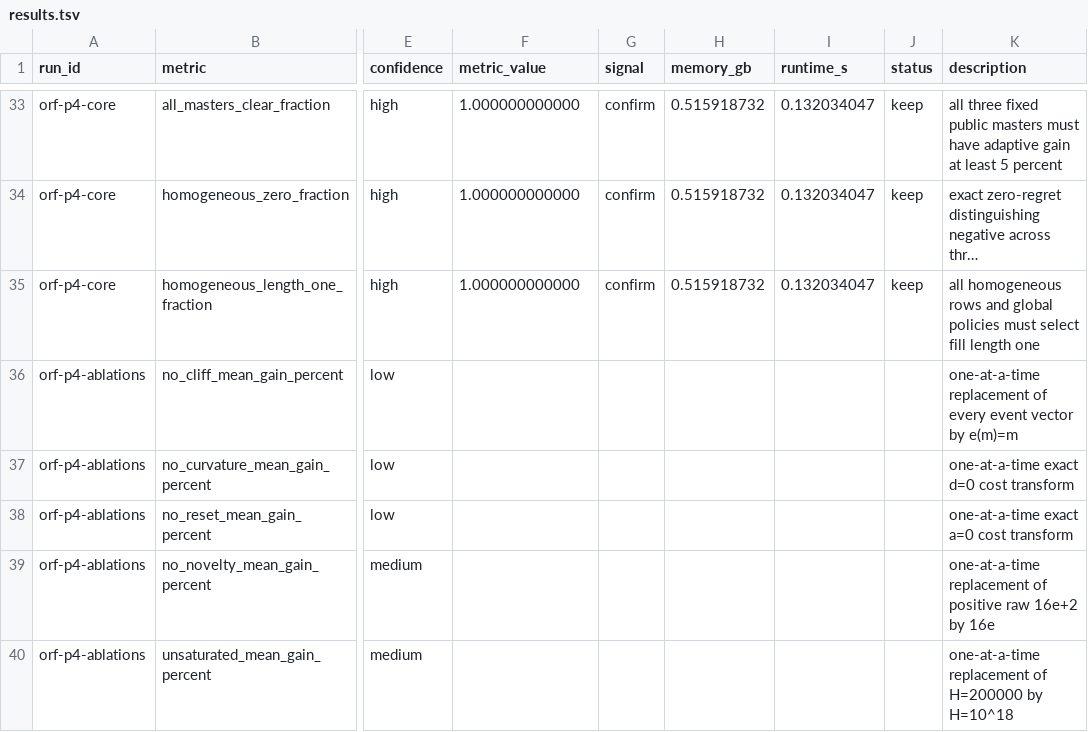
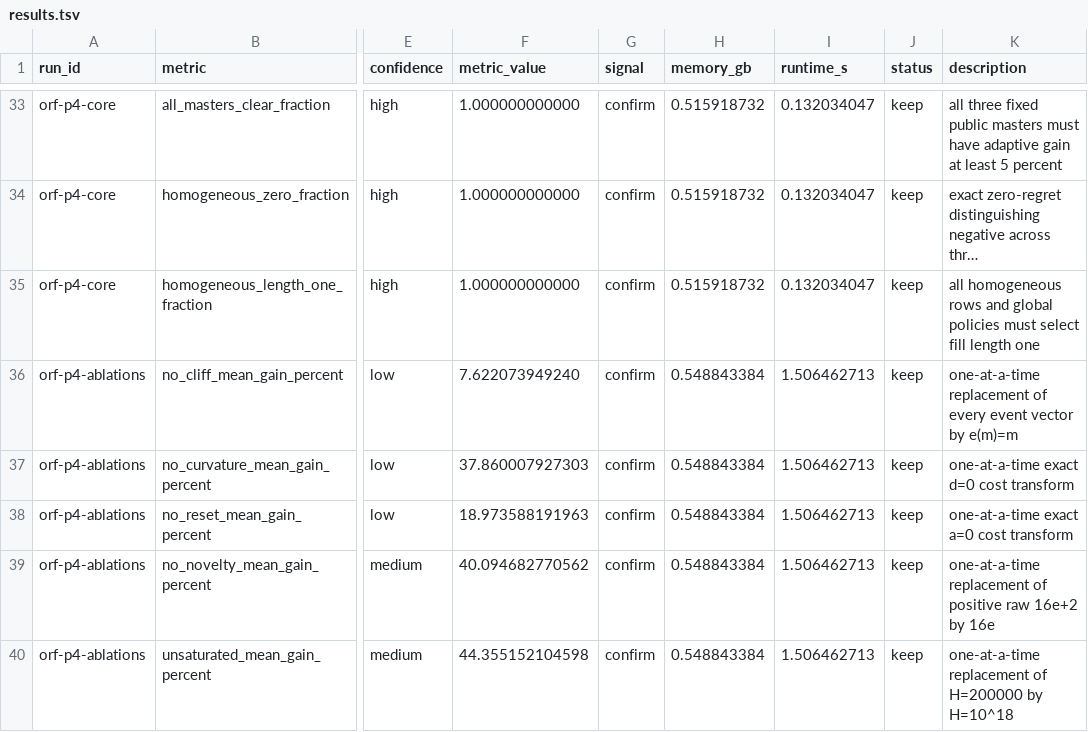
Before and after one commit to wms2537/agent-security, a TSV file: results.tsv, drawn as a sheet; only a part is shown, gaps mark what is left out; long unchanged cells end in …; the diff names each change by its address in the sheet, - before the commit and + after, or states it on an @@ line.

Commit message:
research: exp orf-p4-ablations — attribution confirmed

```diff
--- a/results.tsv
+++ b/results.tsv
-F36 (metric_value): (empty)
+F36 (metric_value): 7.622073949240
-G36:G40 (signal): (empty)
+G36:G40 (signal): confirm
-H36:H40 (memory_gb): (empty)
+H36:H40 (memory_gb): 0.548843384
-I36:I40 (runtime_s): (empty)
+I36:I40 (runtime_s): 1.506462713
-J36:J40 (status): (empty)
+J36:J40 (status): keep
-F37 (metric_value): (empty)
+F37 (metric_value): 37.860007927303
-F38 (metric_value): (empty)
+F38 (metric_value): 18.973588191963
-F39 (metric_value): (empty)
+F39 (metric_value): 40.094682770562
-F40 (metric_value): (empty)
+F40 (metric_value): 44.355152104598
```
Also changed, not shown: 9 other files.
